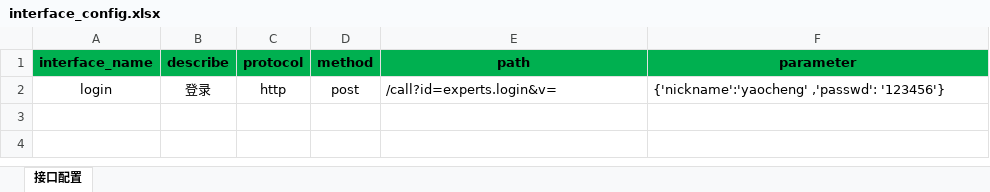
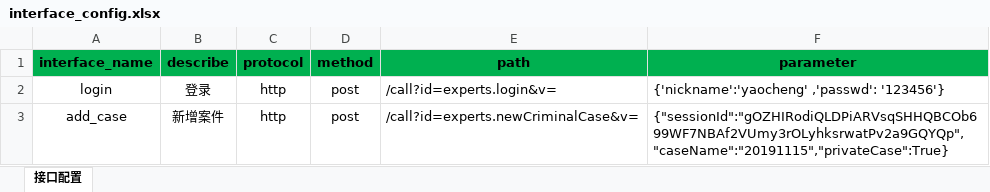
Before and after one commit to yaohongyi/Interface_test_tool, an Excel workbook: config/interface_config.xlsx, sheet 接口配置, drawn as a sheet; values as stored, in another font and other column widths than the file's, no borders; the diff names each change by its address in the sheet, - before the commit and + after, or states it on an @@ line.

```diff
--- a/config/interface_config.xlsx (sheet 接口配置)
+++ b/config/interface_config.xlsx (sheet 接口配置)
+row 3: add_case | 新增案件 | http | post | /call?id=experts.newCriminalCase&v= | {"sessionId":"gOZHIRodiQLDPiARVsqSHHQBCOb699WF7NBAf2VUmy3rOLyhksrwatPv2a9GQYQp","caseName":"20191115","privateCase":True}
```
Also changed, not shown: 2 other files.
